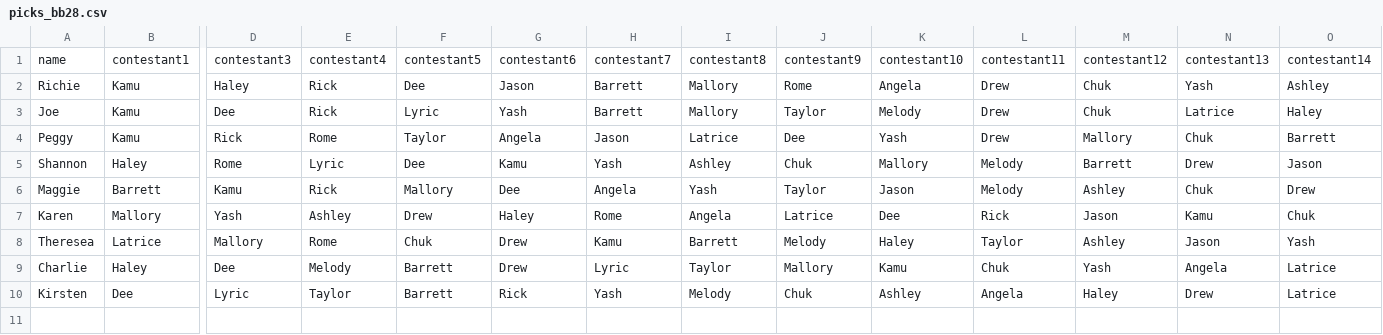
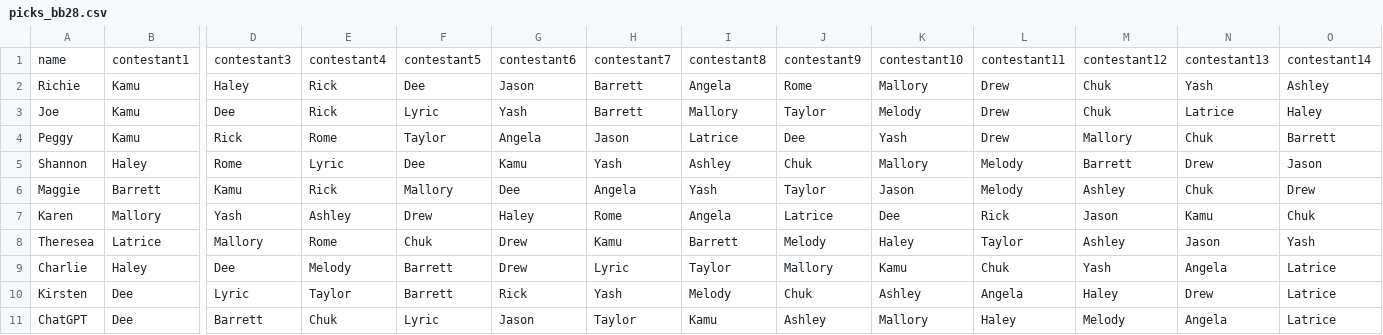
Before and after one commit to rclavey/big_brother, a CSV file: data/picks_bb28.csv, drawn as a sheet; only a part is shown, gaps mark what is left out; rows hold the shown columns only; the diff names each change by its address in the sheet, - before the commit and + after, or states it on an @@ line.

Commit message:
Picks update and Desc stats

```diff
--- a/data/picks_bb28.csv
+++ b/data/picks_bb28.csv
-I2: Mallory
+I2: Angela
-K2: Angela
+K2: Mallory
+row 11: ChatGPT | Dee | Barrett | Chuk | Lyric | Jason | Taylor | Kamu | Ashley | Mallory | Haley | Melody | Angela | Latrice
```
Also changed, not shown: 2 other files.
